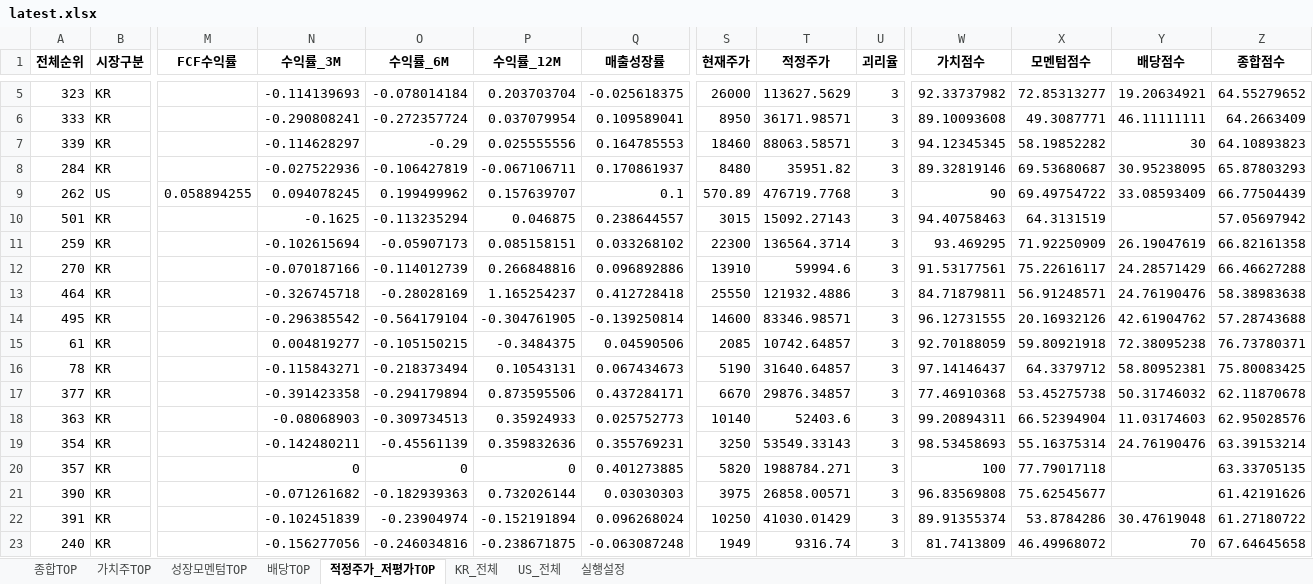
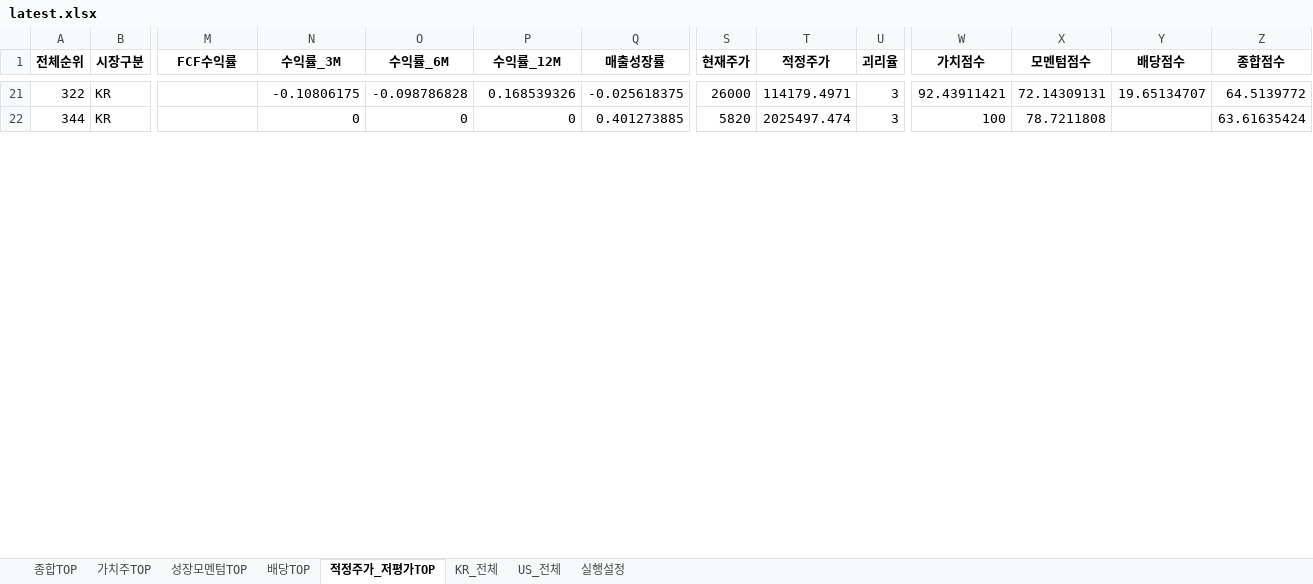
Before and after one commit to cskono1csm/stock-scanner, an Excel workbook: docs/reports/latest.xlsx, sheet 적정주가_저평가TOP, drawn as a sheet; only a part is shown, gaps mark what is left out; values as stored, in another font and other column widths than the file's, no borders; removed rows and columns are numbered as before the commit, all else as after; rows hold the shown columns only; the diff covers the shown part only; the diff names each change by its address in the sheet, - before the commit and + after, or states it on an @@ line.

```diff
--- a/docs/reports/latest.xlsx (sheet 적정주가_저평가TOP)
+++ b/docs/reports/latest.xlsx (sheet 적정주가_저평가TOP)
-A21 (전체순위): 323
+A21 (전체순위): 322
-N21 (수익률_3M): -0.114139693
+N21 (수익률_3M): -0.10806175
-O21 (수익률_6M): -0.078014184
+O21 (수익률_6M): -0.098786828
-P21 (수익률_12M): 0.203703704
+P21 (수익률_12M): 0.168539326
-T21 (적정주가): 113627.5629
+T21 (적정주가): 114179.4971
-W21 (가치점수): 92.33737982
+W21 (가치점수): 92.43911421
-X21 (모멘텀점수): 72.85313277
+X21 (모멘텀점수): 72.14309131
-Y21 (배당점수): 19.20634921
+Y21 (배당점수): 19.65134707
-Z21 (종합점수): 64.55279652
+Z21 (종합점수): 64.5139772
-row 6: 333 | KR |  | -0.290808241 | -0.272357724 | 0.037079954 | 0.109589041 | 8950 | 36171.98571 | 3 | 89.10093608 | 49.3087771 | 46.11111111 | 64.2663409
-row 7: 339 | KR |  | -0.114628297 | -0.29 | 0.025555556 | 0.164785553 | 18460 | 88063.58571 | 3 | 94.12345345 | 58.19852282 | 30 | 64.10893823
-row 8: 284 | KR |  | -0.027522936 | -0.106427819 | -0.067106711 | 0.170861937 | 8480 | 35951.82 | 3 | 89.32819146 | 69.53680687 | 30.95238095 | 65.87803293
-row 9: 262 | US | 0.058894255 | 0.094078245 | 0.199499962 | 0.157639707 | 0.1 | 570.89 | 476719.7768 | 3 | 90 | 69.49754722 | 33.08593409 | 66.77504439
-row 10: 501 | KR |  | -0.1625 | -0.113235294 | 0.046875 | 0.238644557 | 3015 | 15092.27143 | 3 | 94.40758463 | 64.3131519 |  | 57.05697942
-row 11: 259 | KR |  | -0.102615694 | -0.05907173 | 0.085158151 | 0.033268102 | 22300 | 136564.3714 | 3 | 93.469295 | 71.92250909 | 26.19047619 | 66.82161358
-row 12: 270 | KR |  | -0.070187166 | -0.114012739 | 0.266848816 | 0.096892886 | 13910 | 59994.6 | 3 | 91.53177561 | 75.22616117 | 24.28571429 | 66.46627288
-row 13: 464 | KR |  | -0.326745718 | -0.28028169 | 1.165254237 | 0.412728418 | 25550 | 121932.4886 | 3 | 84.71879811 | 56.91248571 | 24.76190476 | 58.38983638
-row 14: 495 | KR |  | -0.296385542 | -0.564179104 | -0.304761905 | -0.139250814 | 14600 | 83346.98571 | 3 | 96.12731555 | 20.16932126 | 42.61904762 | 57.28743688
-row 15: 61 | KR |  | 0.004819277 | -0.105150215 | -0.3484375 | 0.04590506 | 2085 | 10742.64857 | 3 | 92.70188059 | 59.80921918 | 72.38095238 | 76.73780371
-row 16: 78 | KR |  | -0.115843271 | -0.218373494 | 0.10543131 | 0.067434673 | 5190 | 31640.64857 | 3 | 97.14146437 | 64.3379712 | 58.80952381 | 75.80083425
-row 17: 377 | KR |  | -0.391423358 | -0.294179894 | 0.873595506 | 0.437284171 | 6670 | 29876.34857 | 3 | 77.46910368 | 53.45275738 | 50.31746032 | 62.11870678
-row 18: 363 | KR |  | -0.08068903 | -0.309734513 | 0.35924933 | 0.025752773 | 10140 | 52403.6 | 3 | 99.20894311 | 66.52394904 | 11.03174603 | 62.95028576
-row 19: 354 | KR |  | -0.142480211 | -0.45561139 | 0.359832636 | 0.355769231 | 3250 | 53549.33143 | 3 | 98.53458693 | 55.16375314 | 24.76190476 | 63.39153214
-A22 (전체순위): 357
+A22 (전체순위): 344
-T22 (적정주가): 1988784.271
+T22 (적정주가): 2025497.474
-X22 (모멘텀점수): 77.79017118
+X22 (모멘텀점수): 78.7211808
-Z22 (종합점수): 63.33705135
+Z22 (종합점수): 63.61635424
-row 21: 390 | KR |  | -0.071261682 | -0.182939363 | 0.732026144 | 0.03030303 | 3975 | 26858.00571 | 3 | 96.83569808 | 75.62545677 |  | 61.42191626
-row 22: 391 | KR |  | -0.102451839 | -0.23904974 | -0.152191894 | 0.096268024 | 10250 | 41030.01429 | 3 | 89.91355374 | 53.8784286 | 30.47619048 | 61.27180722
-row 23: 240 | KR |  | -0.156277056 | -0.246034816 | -0.238671875 | -0.063087248 | 1949 | 9316.74 | 3 | 81.7413809 | 46.49968072 | 70 | 67.64645658
```
Also changed, not shown: 26 added rows, 9 removed rows and 24 edited cells elsewhere in this sheet, sheet KR_전체, sheet US_전체, sheet 종합TOP, sheet 배당TOP, sheet 성장모멘텀TOP, sheet 가치주TOP, 1 more sheet, 1 other file.
